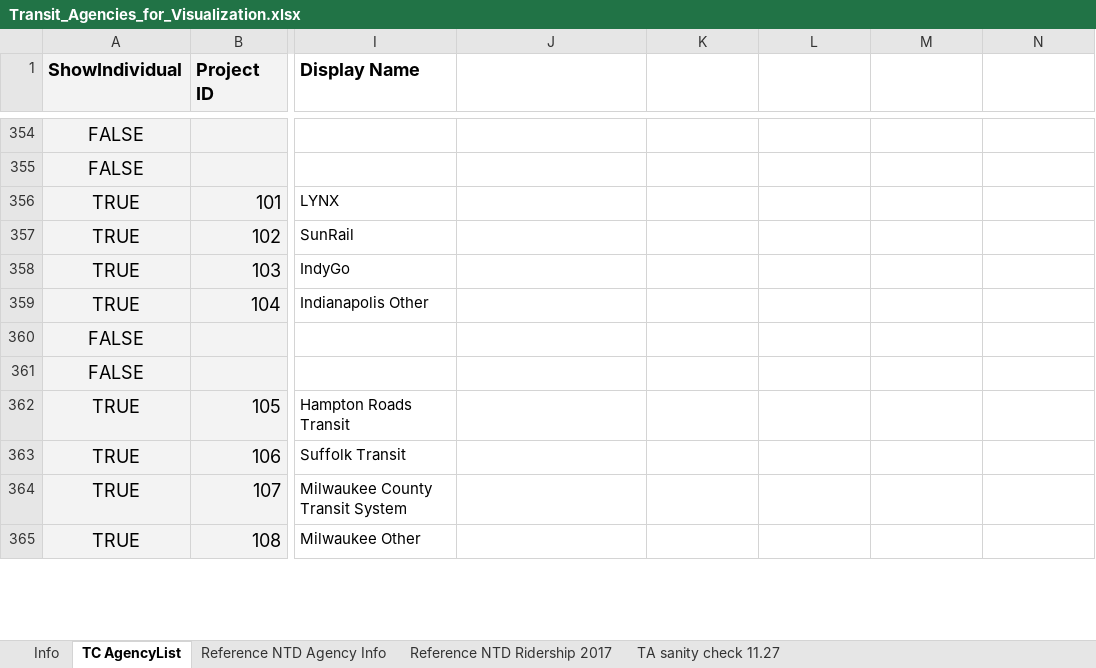
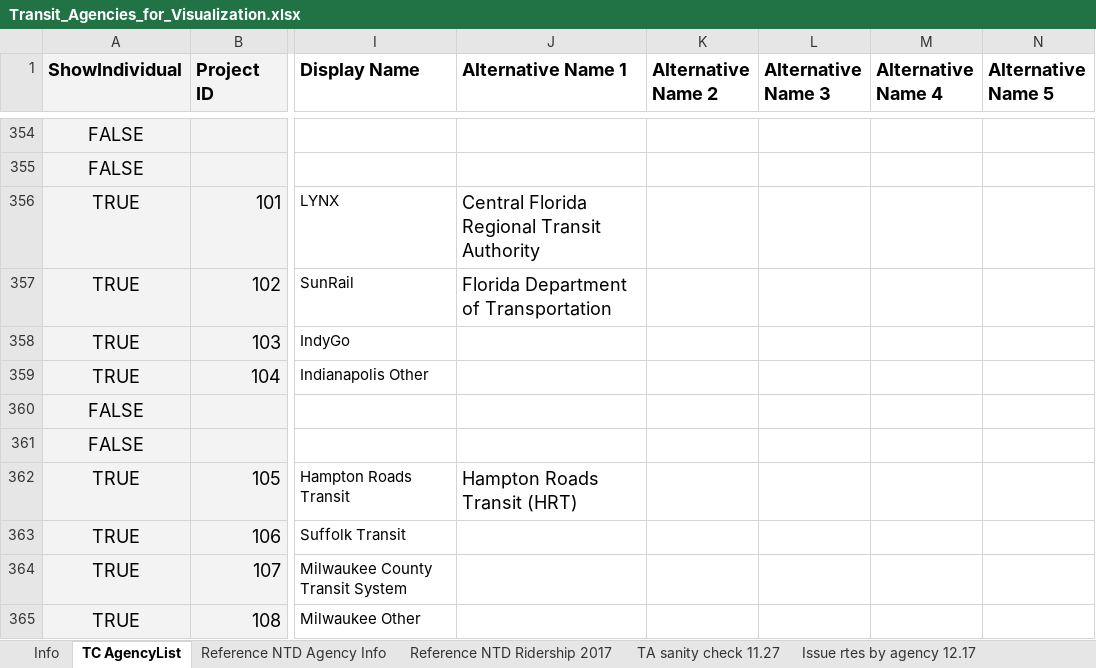
Before and after one commit to axismaps/ridership, an Excel workbook: data/meta/Transit_Agencies_for_Visualization.xlsx, sheet TC AgencyList, drawn as a sheet; only a part is shown, gaps mark what is left out; values as stored, in another font and other column widths than the file's, no borders; the diff covers the shown part only; the diff names each change by its address in the sheet, - before the commit and + after, or states it on an @@ line.

Commit message:
Small update to a TA name

```diff
--- a/data/meta/Transit_Agencies_for_Visualization.xlsx (sheet TC AgencyList)
+++ b/data/meta/Transit_Agencies_for_Visualization.xlsx (sheet TC AgencyList)
+sheet tab: Issue rtes by agency 12.17
-J1: (empty)
+J1: Alternative Name 1
-K1: (empty)
+K1: Alternative Name 2
-L1: (empty)
+L1: Alternative Name 3
-M1: (empty)
+M1: Alternative Name 4
-N1: (empty)
+N1: Alternative Name 5
-J356 (Alternative Name 1): (empty)
+J356 (Alternative Name 1): Central Florida Regional Transit Authority
-J357 (Alternative Name 1): (empty)
+J357 (Alternative Name 1): Florida Department of Transportation
-J362 (Alternative Name 1): (empty)
+J362 (Alternative Name 1): Hampton Roads Transit (HRT)
```
Also changed, not shown: 59 edited cells elsewhere in this sheet, 2 other files.
